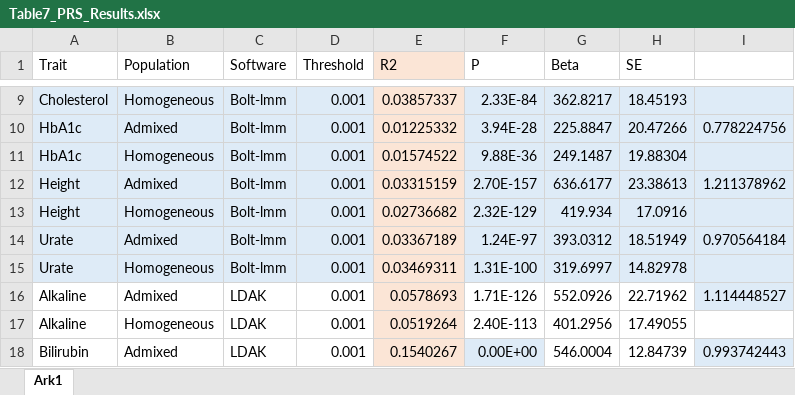
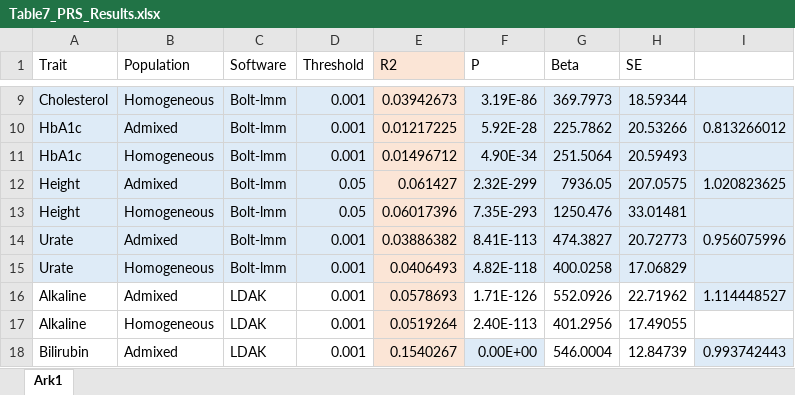
Before and after one commit to KirakiraZLY/An-evaluation-of-software-for-performing-GWAS-mixed-model-association-analysis, an Excel workbook: Tables/Table7_PRS_Results.xlsx, sheet Ark1, drawn as a sheet; only a part is shown, gaps mark what is left out; values as stored, in another font and other column widths than the file's, no borders; the diff covers the shown part only; the diff names each change by its address in the sheet, - before the commit and + after, or states it on an @@ line.

```diff
--- a/Tables/Table7_PRS_Results.xlsx (sheet Ark1)
+++ b/Tables/Table7_PRS_Results.xlsx (sheet Ark1)
-E9 (R2): 0.03857337
+E9 (R2): 0.03942673
-F9 (P): 2.33E-84
+F9 (P): 3.19E-86
-G9 (Beta): 362.8217
+G9 (Beta): 369.7973
-H9 (SE): 18.45193
+H9 (SE): 18.59344
-E10 (R2): 0.01225332
+E10 (R2): 0.01217225
-F10 (P): 3.94E-28
+F10 (P): 5.92E-28
-G10 (Beta): 225.8847
+G10 (Beta): 225.7862
-H10 (SE): 20.47266
+H10 (SE): 20.53266
-I10: 0.778224756
+I10: 0.813266012
-E11 (R2): 0.01574522
+E11 (R2): 0.01496712
-F11 (P): 9.88E-36
+F11 (P): 4.90E-34
-G11 (Beta): 249.1487
+G11 (Beta): 251.5064
-H11 (SE): 19.88304
+H11 (SE): 20.59493
-D12:D13 (Threshold): 0.001
+D12:D13 (Threshold): 0.05
-E12 (R2): 0.03315159
+E12 (R2): 0.061427
-F12 (P): 2.70E-157
+F12 (P): 2.32E-299
-G12 (Beta): 636.6177
+G12 (Beta): 7936.05
-H12 (SE): 23.38613
+H12 (SE): 207.0575
-I12: 1.211378962
+I12: 1.020823625
-E13 (R2): 0.02736682
+E13 (R2): 0.06017396
-F13 (P): 2.32E-129
+F13 (P): 7.35E-293
-G13 (Beta): 419.934
+G13 (Beta): 1250.476
-H13 (SE): 17.0916
+H13 (SE): 33.01481
-E14 (R2): 0.03367189
+E14 (R2): 0.03886382
-F14 (P): 1.24E-97
+F14 (P): 8.41E-113
-G14 (Beta): 393.0312
+G14 (Beta): 474.3827
-H14 (SE): 18.51949
+H14 (SE): 20.72773
-I14: 0.970564184
+I14: 0.956075996
-E15 (R2): 0.03469311
+E15 (R2): 0.0406493
-F15 (P): 1.31E-100
+F15 (P): 4.82E-118
-G15 (Beta): 319.6997
+G15 (Beta): 400.0258
-H15 (SE): 14.82978
+H15 (SE): 17.06829
```
Also changed, not shown: 31 edited cells elsewhere in this sheet, 1 other file.
